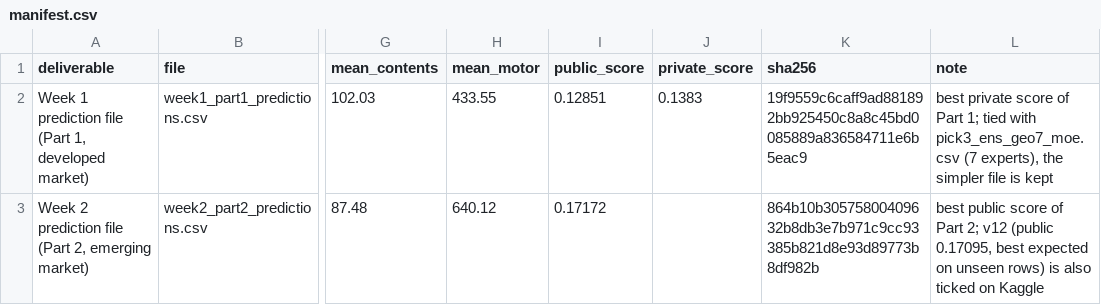
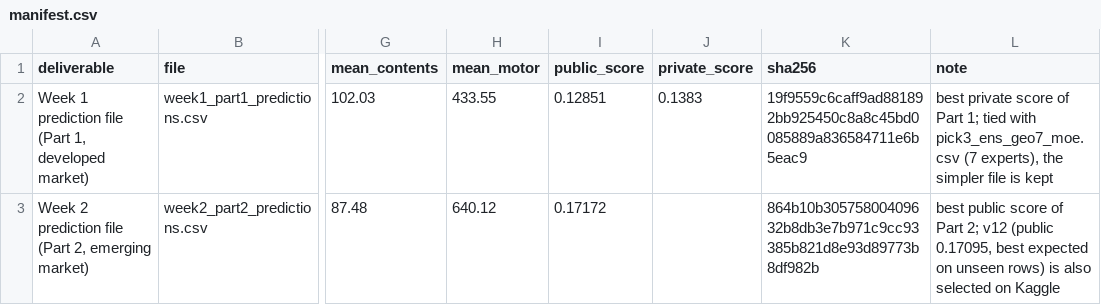
Before and after one commit to IKSHRESTHA/IAA-Hackathon, a CSV file: final/1_predictions/manifest.csv, drawn as a sheet; only a part is shown, gaps mark what is left out; the diff names each change by its address in the sheet, - before the commit and + after, or states it on an @@ line.

Commit message:
Add .gitignore, refactor pipeline, and update README for reproducibility
- Created .gitignore to exclude compiled Python files and specific output directories.
- Added import of sys module in data reading and cleaning scripts for consistency.
- Enhanced 11_joint_levels.py with a new argument for controlling score inclusion.
- Updated README.md to clarify the structure of the repository and instructions for reproducing results.
- Removed build_final.py and replaced it with a new pipeline.py for streamlined execution of the final prediction process.
- Introduced requirements.txt for managing dependencies needed for the pipeline and write-up.
- Adjusted the write-up to reflect changes in the pipeline and the reproducibility of results.

```diff
--- a/final/1_predictions/manifest.csv
+++ b/final/1_predictions/manifest.csv
-L3 (note): …is also ticked on Kaggle
+L3 (note): …is also selected on Kaggle
```
Also changed, not shown: 15 other files.
